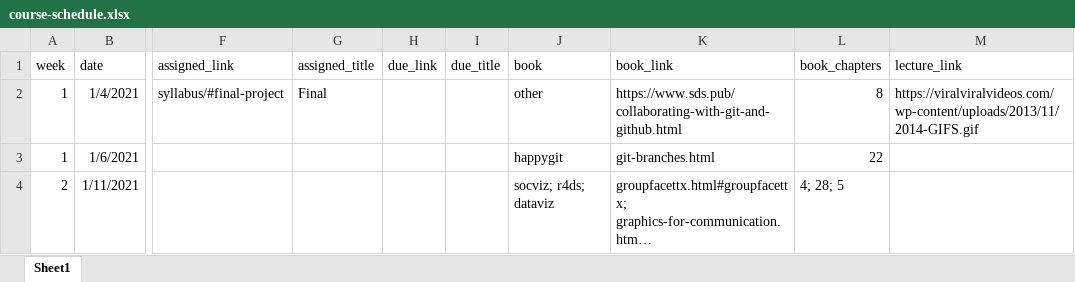
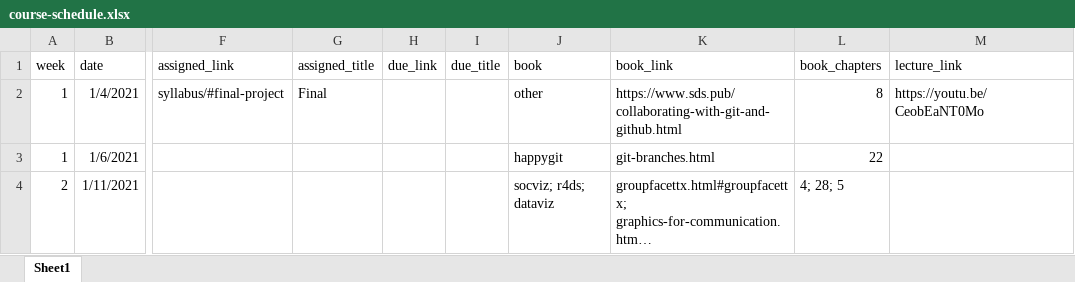
Before and after one commit to uo-datasci-specialization/c2-dataviz-2021, an Excel workbook: website-data/course-schedule.xlsx, sheet Sheet1, drawn as a sheet; only a part is shown, gaps mark what is left out; long unchanged cells end in …; values as stored, in another font and other column widths than the file's, no borders; the diff names each change by its address in the sheet, - before the commit and + after, or states it on an @@ line.

Commit message:
update lecture link

```diff
--- a/website-data/course-schedule.xlsx (sheet Sheet1)
+++ b/website-data/course-schedule.xlsx (sheet Sheet1)
-M2 (lecture_link): https://viralviralvideos.com/wp-content/uploads/2013/11/2014-GIFS.gif
+M2 (lecture_link): https://youtu.be/CeobEaNT0Mo
```
Also changed, not shown: 2 other files.
